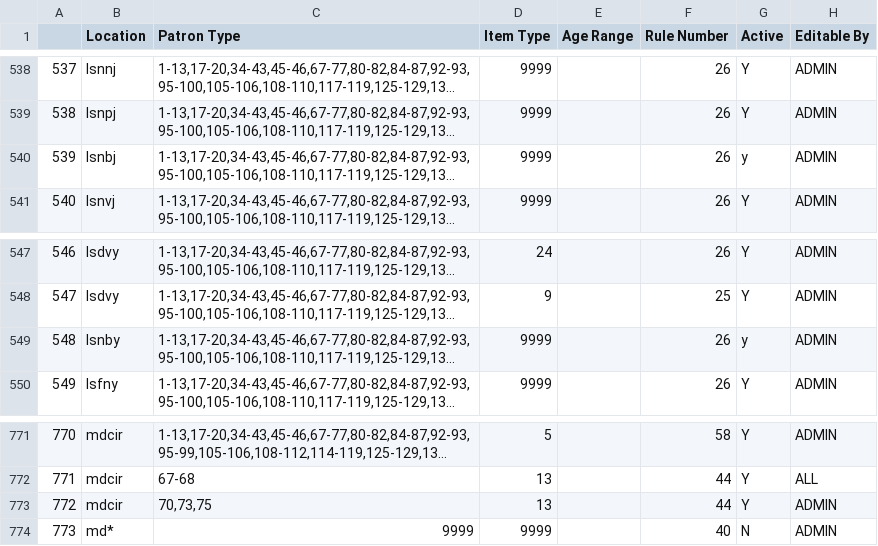
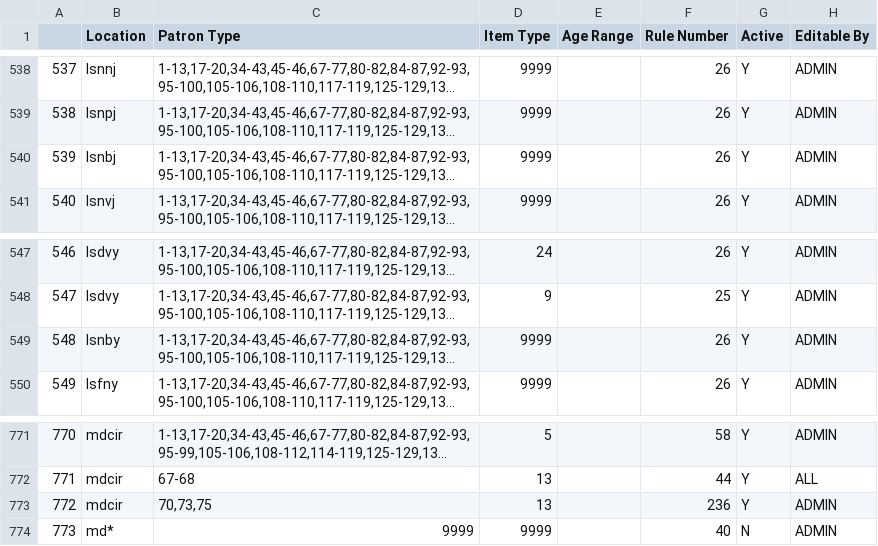
Before and after one commit to MarmotLibraryNetwork/sierraloanrules, a CSV file: flatirons/fl_lrdt.csv, drawn as a sheet; only a part is shown, gaps mark what is left out; long unchanged cells end in …; the diff names each change by its address in the sheet, - before the commit and + after, or states it on an @@ line.

```diff
--- a/flatirons/fl_lrdt.csv
+++ b/flatirons/fl_lrdt.csv
-G540 (Active): y
+G540 (Active): Y
-G549 (Active): y
+G549 (Active): Y
-F773 (Rule Number): 44
+F773 (Rule Number): 236
```
Also changed, not shown: flatirons/fl_loan_rules.csv.
